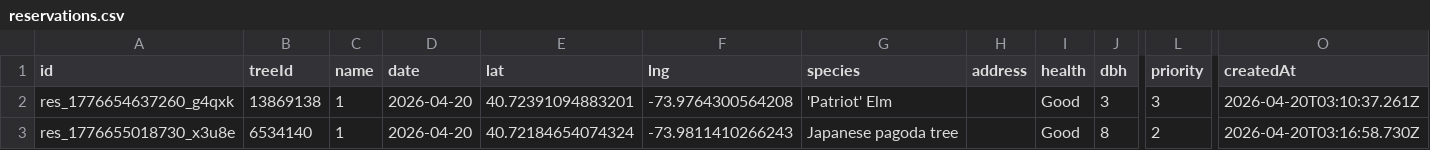
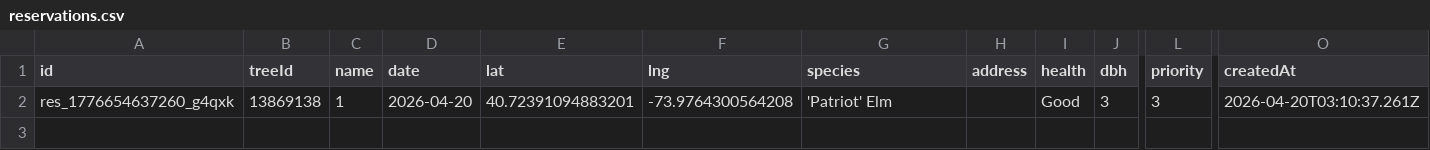
Before and after one commit to hadas-lesecologycenter/nyc-tree-dashboard, a CSV file: data/reservations.csv, drawn as a sheet; only a part is shown, gaps mark what is left out; rows hold the shown columns only; the diff names each change by its address in the sheet, - before the commit and + after, or states it on an @@ line.

Commit message:
📅 Sync reservations

```diff
--- a/data/reservations.csv
+++ b/data/reservations.csv
-row 3: res_1776655018730_x3u8e | 6534140 | 1 | 2026-04-20 | 40.72184654074324 | -73.9811410266243 | Japanese pagoda tree |  | Good | 8 | 2 | 2026-04-20T03:16:58.730Z
```
